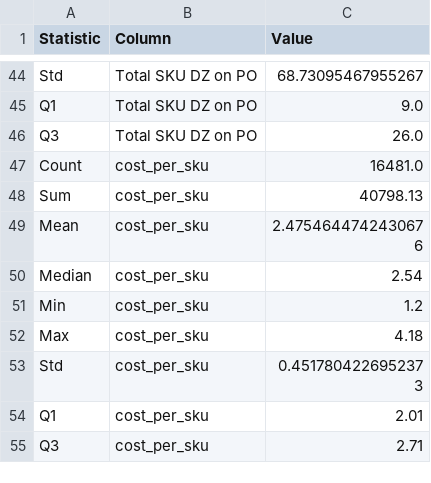
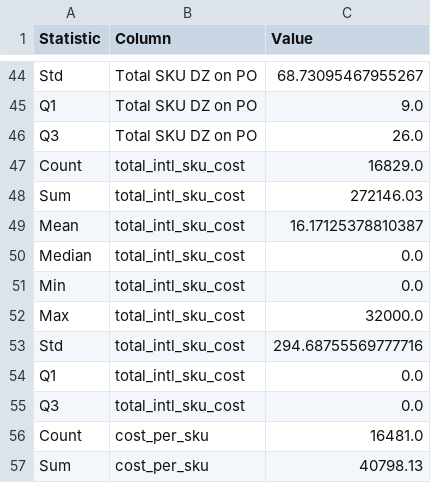
Before and after one commit to Atlis34/Project1, a CSV file: analysis/summary_stats_full.csv, drawn as a sheet; only a part is shown, gaps mark what is left out; the shorter side is filled out with more unchanged rows.

```diff
--- a/analysis/summary_stats_full.csv
+++ b/analysis/summary_stats_full.csv
@@ -46,2 +46,11 @@ Q1,Total SKU DZ on PO,9.0
 Q3,Total SKU DZ on PO,26.0
+Count,total_intl_sku_cost,16829.0
+Sum,total_intl_sku_cost,272146.03
+Mean,total_intl_sku_cost,16.17125378810387
+Median,total_intl_sku_cost,0.0
+Min,total_intl_sku_cost,0.0
+Max,total_intl_sku_cost,32000.0
+Std,total_intl_sku_cost,294.68755569777716
+Q1,total_intl_sku_cost,0.0
+Q3,total_intl_sku_cost,0.0
 Count,cost_per_sku,16481.0
```
Also changed, not shown: analysis/grouped_summary_2022_client.csv, analysis/grouped_summary_2023_client.csv, 4 other files.
